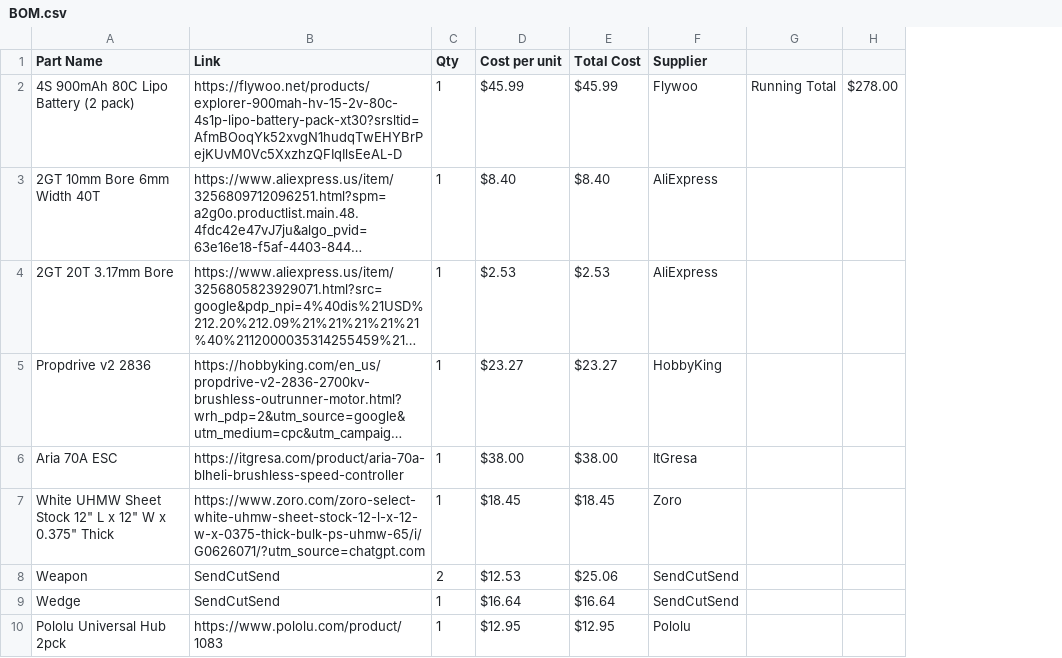
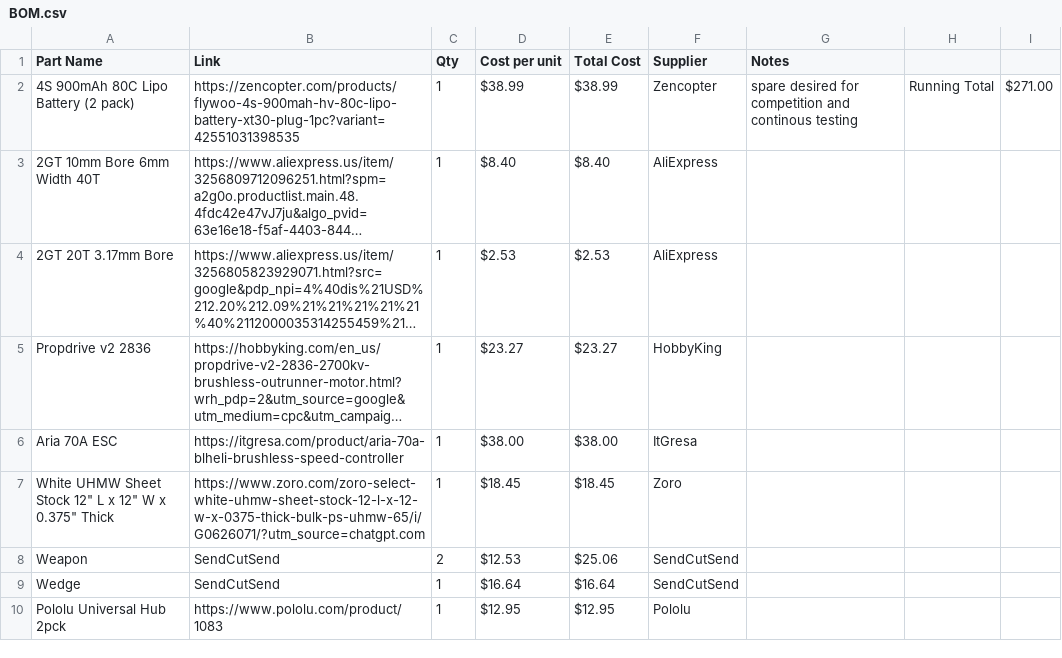
Before and after one commit to Scorchify/CalcTastrophe-3lb-Vert, a CSV file: BOM.csv, drawn as a sheet; only a part is shown; long unchanged cells end in …; removed rows and columns are numbered as before the commit, all else as after; the diff names each change by its address in the sheet, - before the commit and + after, or states it on an @@ line.

Commit message:
Changed Battery to Cheaper Vendor: Maintained 2 pack because we desire a spare for continous testing during club meetings.

```diff
--- a/BOM.csv
+++ b/BOM.csv
+column G (Notes), row 2: spare desired for competition and continous testing
-column H, row 2: $278.00
+column I, row 2: $271.00
-B2 (Link): https://flywoo.net/products/explorer-900mah-hv-15-2v-80c-4s1p-lipo-battery-pack-xt30?srsltid=AfmBOoqYk52xvgN1hudqTwEHYBrPejKUvM0Vc5XxzhzQFIqIlsEeAL-D
+B2 (Link): https://zencopter.com/products/flywoo-4s-900mah-hv-80c-lipo-battery-xt30-plug-1pc?variant=42551031398535
-D2 (Cost per unit): $45.99
+D2 (Cost per unit): $38.99
-E2 (Total Cost): $45.99
+E2 (Total Cost): $38.99
-F2 (Supplier): Flywoo
+F2 (Supplier): Zencopter
```
